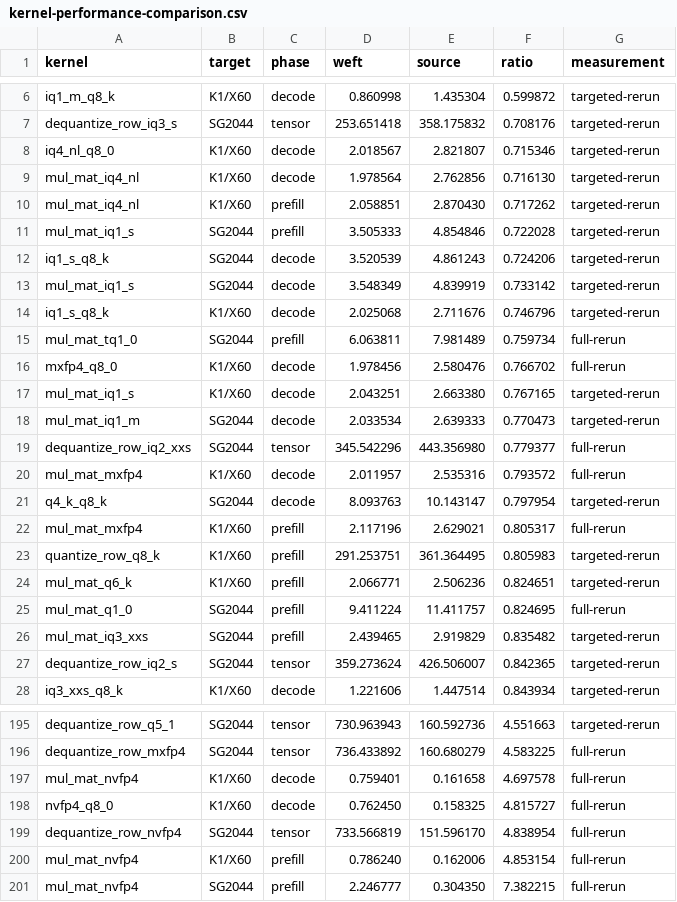
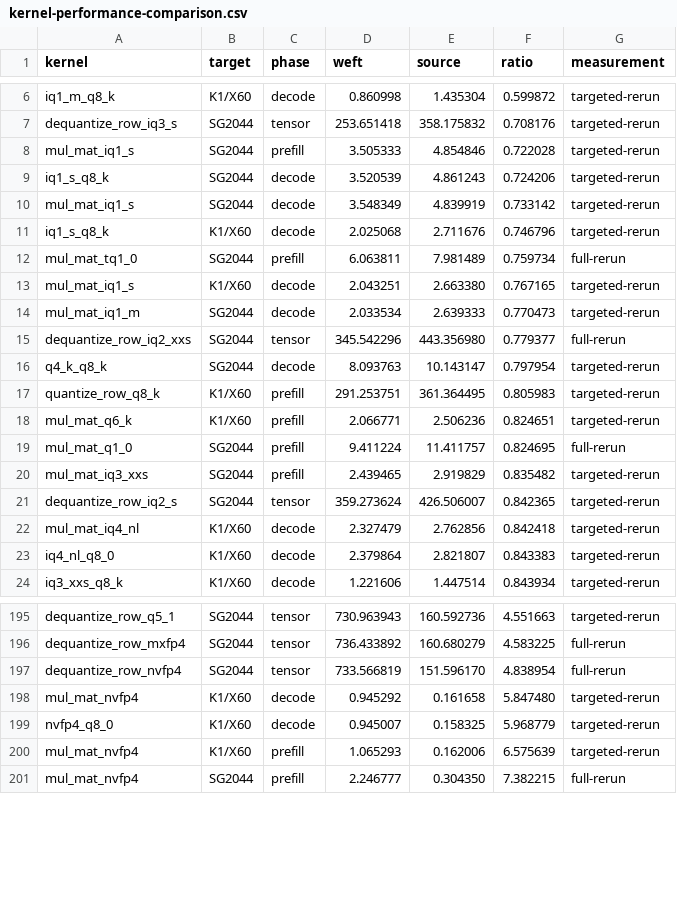
Before and after one commit to zzyu5/Weft, a CSV file: report/kernel-performance-comparison.csv, drawn as a sheet; only a part is shown, gaps mark what is left out; the diff covers the shown part only.

```diff
--- a/report/kernel-performance-comparison.csv
+++ b/report/kernel-performance-comparison.csv
@@ -7,5 +7,2 @@ iq1_m_q8_k,K1/X60,decode,0.860998,1.435304,0.599872,targeted-rerun
 dequantize_row_iq3_s,SG2044,tensor,253.651418,358.175832,0.708176,targeted-rerun
-iq4_nl_q8_0,K1/X60,decode,2.018567,2.821807,0.715346,targeted-rerun
-mul_mat_iq4_nl,K1/X60,decode,1.978564,2.762856,0.716130,targeted-rerun
-mul_mat_iq4_nl,K1/X60,prefill,2.058851,2.870430,0.717262,targeted-rerun
 mul_mat_iq1_s,SG2044,prefill,3.505333,4.854846,0.722028,targeted-rerun
@@ -15,3 +12,2 @@ iq1_s_q8_k,K1/X60,decode,2.025068,2.711676,0.746796,targeted-rerun
 mul_mat_tq1_0,SG2044,prefill,6.063811,7.981489,0.759734,full-rerun
-mxfp4_q8_0,K1/X60,decode,1.978456,2.580476,0.766702,full-rerun
 mul_mat_iq1_s,K1/X60,decode,2.043251,2.663380,0.767165,targeted-rerun
@@ -19,5 +15,3 @@ mul_mat_iq1_m,SG2044,decode,2.033534,2.639333,0.770473,targeted-rerun
 dequantize_row_iq2_xxs,SG2044,tensor,345.542296,443.356980,0.779377,full-rerun
-mul_mat_mxfp4,K1/X60,decode,2.011957,2.535316,0.793572,full-rerun
 q4_k_q8_k,SG2044,decode,8.093763,10.143147,0.797954,targeted-rerun
-mul_mat_mxfp4,K1/X60,prefill,2.117196,2.629021,0.805317,full-rerun
 quantize_row_q8_k,K1/X60,prefill,291.253751,361.364495,0.805983,targeted-rerun
@@ -27,2 +21,4 @@ mul_mat_iq3_xxs,SG2044,prefill,2.439465,2.919829,0.835482,targeted-rerun
 dequantize_row_iq2_s,SG2044,tensor,359.273624,426.506007,0.842365,targeted-rerun
+mul_mat_iq4_nl,K1/X60,decode,2.327479,2.762856,0.842418,targeted-rerun
+iq4_nl_q8_0,K1/X60,decode,2.379864,2.821807,0.843383,targeted-rerun
 iq3_xxs_q8_k,K1/X60,decode,1.221606,1.447514,0.843934,targeted-rerun
@@ -196,6 +196,6 @@ dequantize_row_q5_1,SG2044,tensor,730.963943,160.592736,4.551663,targeted-rerun
 dequantize_row_mxfp4,SG2044,tensor,736.433892,160.680279,4.583225,full-rerun
-mul_mat_nvfp4,K1/X60,decode,0.759401,0.161658,4.697578,full-rerun
-nvfp4_q8_0,K1/X60,decode,0.762450,0.158325,4.815727,full-rerun
 dequantize_row_nvfp4,SG2044,tensor,733.566819,151.596170,4.838954,full-rerun
-mul_mat_nvfp4,K1/X60,prefill,0.786240,0.162006,4.853154,full-rerun
+mul_mat_nvfp4,K1/X60,decode,0.945292,0.161658,5.847480,targeted-rerun
+nvfp4_q8_0,K1/X60,decode,0.945007,0.158325,5.968779,targeted-rerun
+mul_mat_nvfp4,K1/X60,prefill,1.065293,0.162006,6.575639,targeted-rerun
 mul_mat_nvfp4,SG2044,prefill,2.246777,0.304350,7.382215,full-rerun
```
Also changed, not shown: 7 added rows and 3 removed rows elsewhere in this file, 10 other files.
